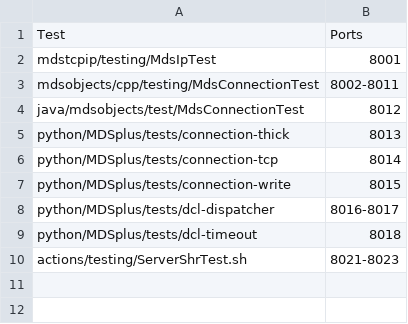
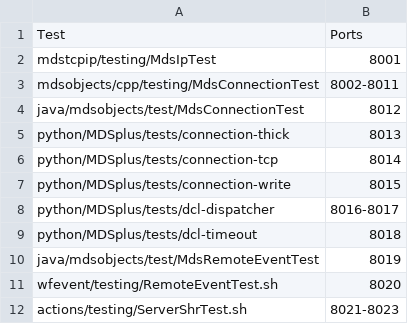
Before and after one commit to MDSplus/mdsplus, a CSV file: testing/ports.csv, drawn as a sheet.

Commit message:
Fix: copy of event data for remote events (#2906)
* Fix: fix typo using addEvent instead of removeEvent

* Fix: start test for java remote event handling

* Fix: Test wfevent with local and remote events

* Fix: Fix copy data from remote event

* Fix: typos and uninitialized memory

* Skip wfevent tests

* Skip java tests as well

```diff
--- a/testing/ports.csv
+++ b/testing/ports.csv
@@ -9,2 +9,4 @@ python/MDSplus/tests/dcl-dispatcher, 8016-8017
 python/MDSplus/tests/dcl-timeout, 8018
+java/mdsobjects/test/MdsRemoteEventTest, 8019
+wfevent/testing/RemoteEventTest.sh, 8020
 actions/testing/ServerShrTest.sh, 8021-8023
```
Also changed, not shown: 19 other files.
